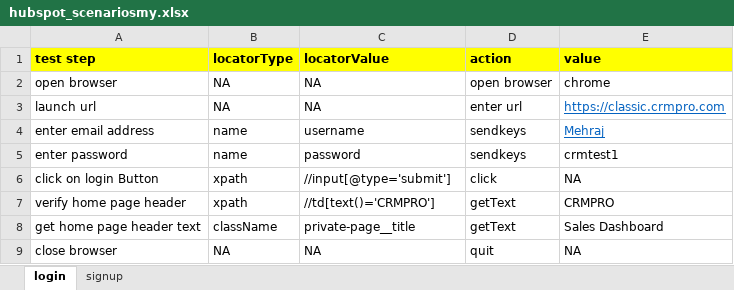
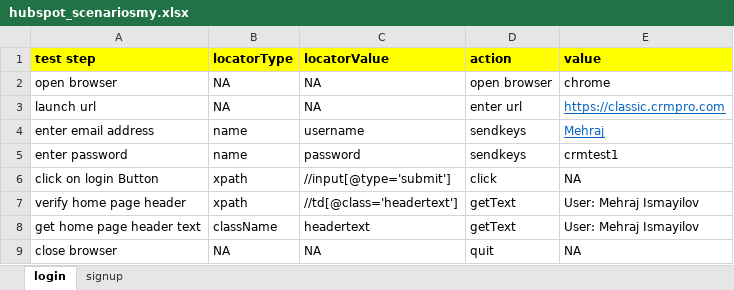
Before and after one commit to Mehraj01/KeywordDrivenFramework, an Excel workbook: src/main/java/com/qa/hs/keyword/scenarios/hubspot_scenariosmy.xlsx, sheet login, drawn as a sheet; values as stored, in another font and other column widths than the file's, no borders; the diff names each change by its address in the sheet, - before the commit and + after, or states it on an @@ line.

```diff
--- a/src/main/java/com/qa/hs/keyword/scenarios/hubspot_scenariosmy.xlsx (sheet login)
+++ b/src/main/java/com/qa/hs/keyword/scenarios/hubspot_scenariosmy.xlsx (sheet login)
-C7 (locatorValue): //td[text()='CRMPRO']
+C7 (locatorValue): //td[@class='headertext']
-E7 (value): CRMPRO
+E7 (value): User: Mehraj Ismayilov
-C8 (locatorValue): private-page__title
+C8 (locatorValue): headertext
-E8 (value): Sales Dashboard
+E8 (value): User: Mehraj Ismayilov
```
Also changed, not shown: sheet signup, target/classes/com/qa/hs/keyword/scenarios/hubspot_scenariosmy.xlsx, 16 other files.
